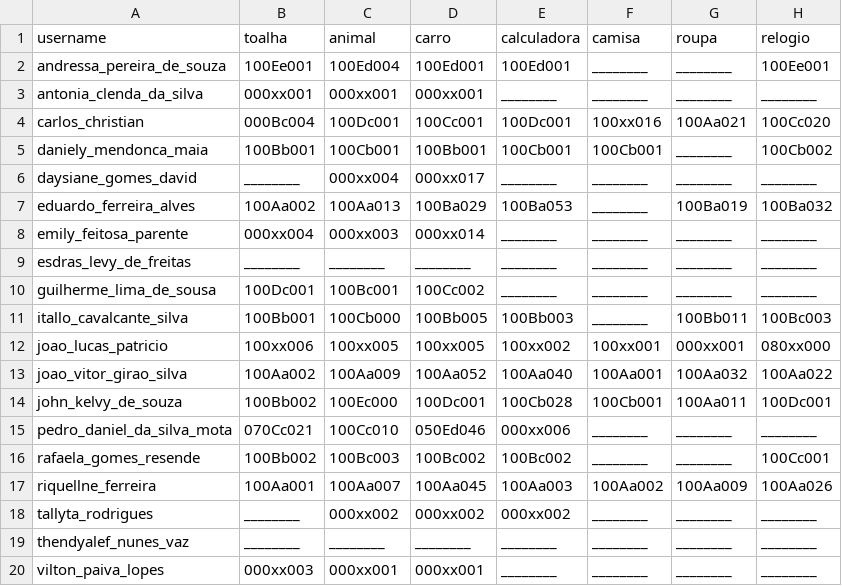
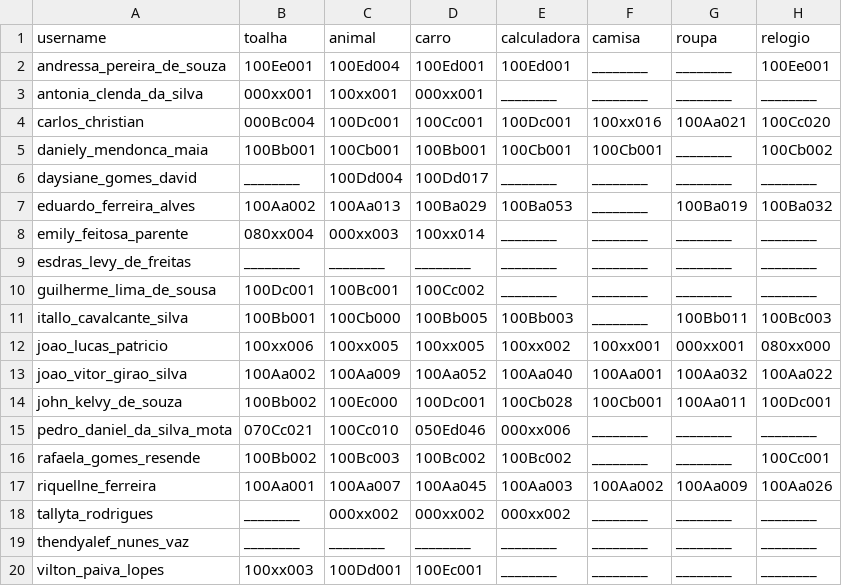
Before and after one commit to senapk/collect, a CSV file: b_dd.csv, drawn as a sheet; only a part is shown; the diff names each change by its address in the sheet, - before the commit and + after, or states it on an @@ line.

```diff
--- a/b_dd.csv
+++ b/b_dd.csv
-C3 (animal): 000xx001
+C3 (animal): 100xx001
-C6 (animal): 000xx004
+C6 (animal): 100Dd004
-D6 (carro): 000xx017
+D6 (carro): 100Dd017
-B8 (toalha): 000xx004
+B8 (toalha): 080xx004
-D8 (carro): 000xx014
+D8 (carro): 100xx014
-B20 (toalha): 000xx003
+B20 (toalha): 100xx003
-C20 (animal): 000xx001
+C20 (animal): 100Dd001
-D20 (carro): 000xx001
+D20 (carro): 100Ec001
```
Also changed, not shown: a_dd.csv, ec.csv, 2 other files.
